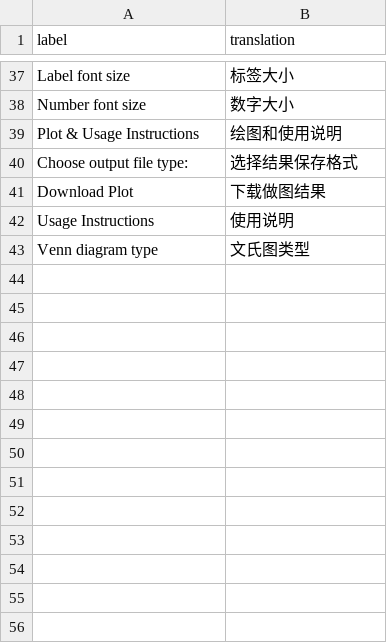
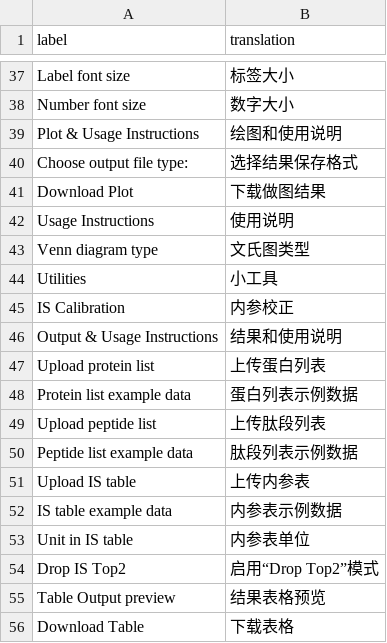
Before and after one commit to MajoroMask/yasa, a CSV file: inst/ext/i18n_cn.csv, drawn as a sheet; only a part is shown, gaps mark what is left out; the diff names each change by its address in the sheet, - before the commit and + after, or states it on an @@ line.

```diff
--- a/inst/ext/i18n_cn.csv
+++ b/inst/ext/i18n_cn.csv
+row 44: Utilities | 小工具
+row 45: IS Calibration | 内参校正
+row 46: Output & Usage Instructions | 结果和使用说明
+row 47: Upload protein list | 上传蛋白列表
+row 48: Protein list example data | 蛋白列表示例数据
+row 49: Upload peptide list | 上传肽段列表
+row 50: Peptide list example data | 肽段列表示例数据
+row 51: Upload IS table | 上传内参表
+row 52: IS table example data | 内参表示例数据
+row 53: Unit in IS table | 内参表单位
+row 54: Drop IS Top2 | 启用“Drop Top2”模式
+row 55: Table Output preview | 结果表格预览
+row 56: Download Table | 下载表格
```
Also changed, not shown: 16 other files.
